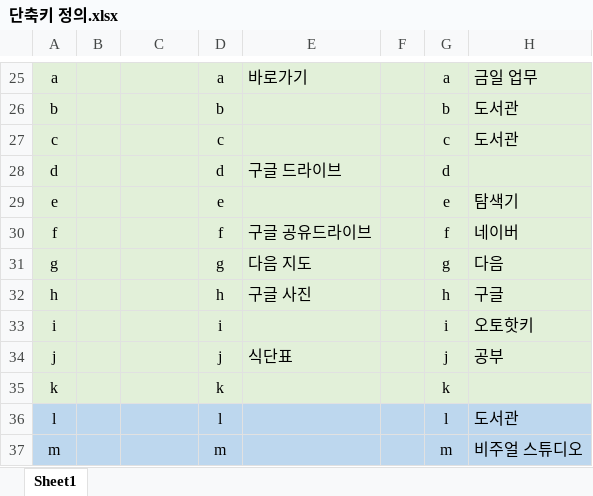
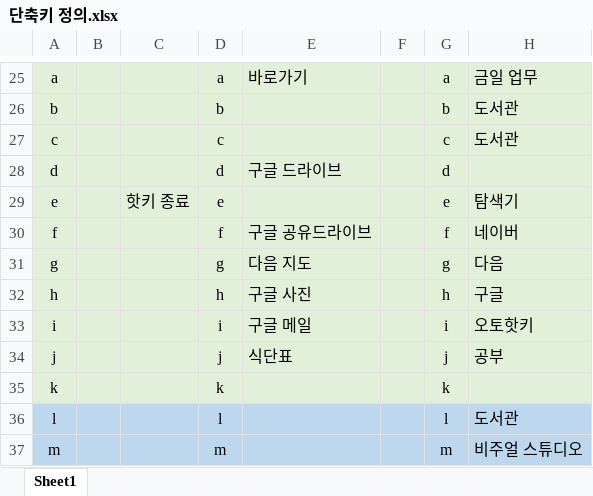
Before and after one commit to kimdaehee5609/Study-RPA, an Excel workbook: AutoHotKey/단축키 정의.xlsx, sheet Sheet1, drawn as a sheet; only a part is shown, gaps mark what is left out; values as stored, in another font and other column widths than the file's, no borders; the diff names each change by its address in the sheet, - before the commit and + after, or states it on an @@ line.

Commit message:
no message

```diff
--- a/AutoHotKey/단축키 정의.xlsx (sheet Sheet1)
+++ b/AutoHotKey/단축키 정의.xlsx (sheet Sheet1)
-C29: (empty)
+C29: 핫키 종료
-E33: (empty)
+E33: 구글 메일
```
